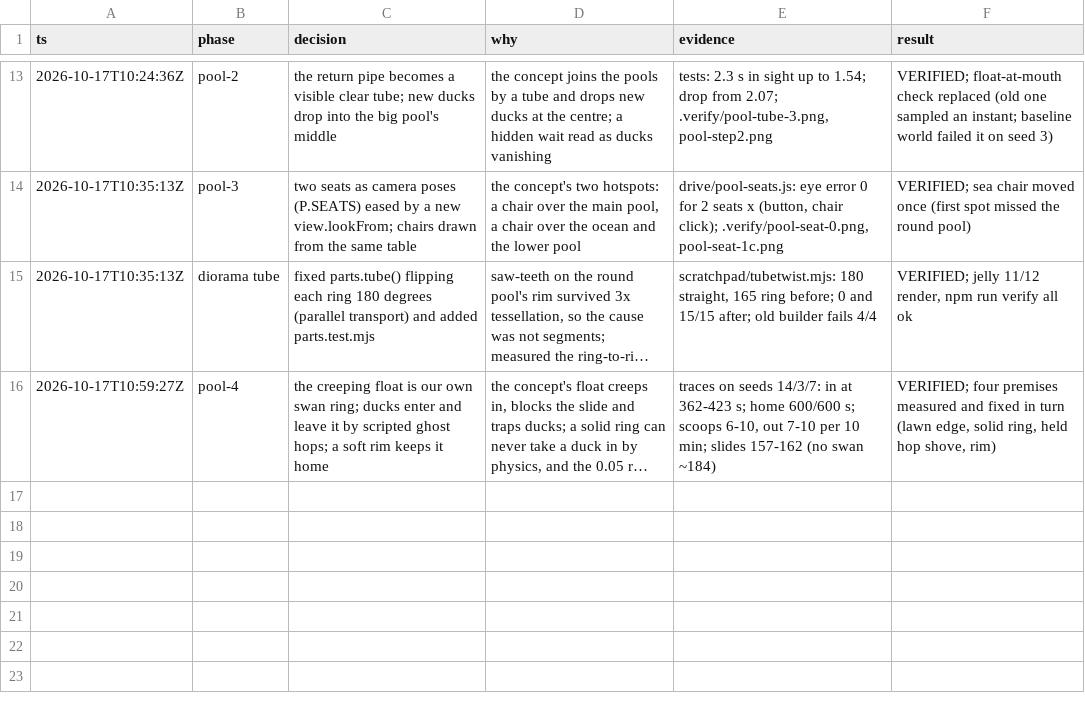
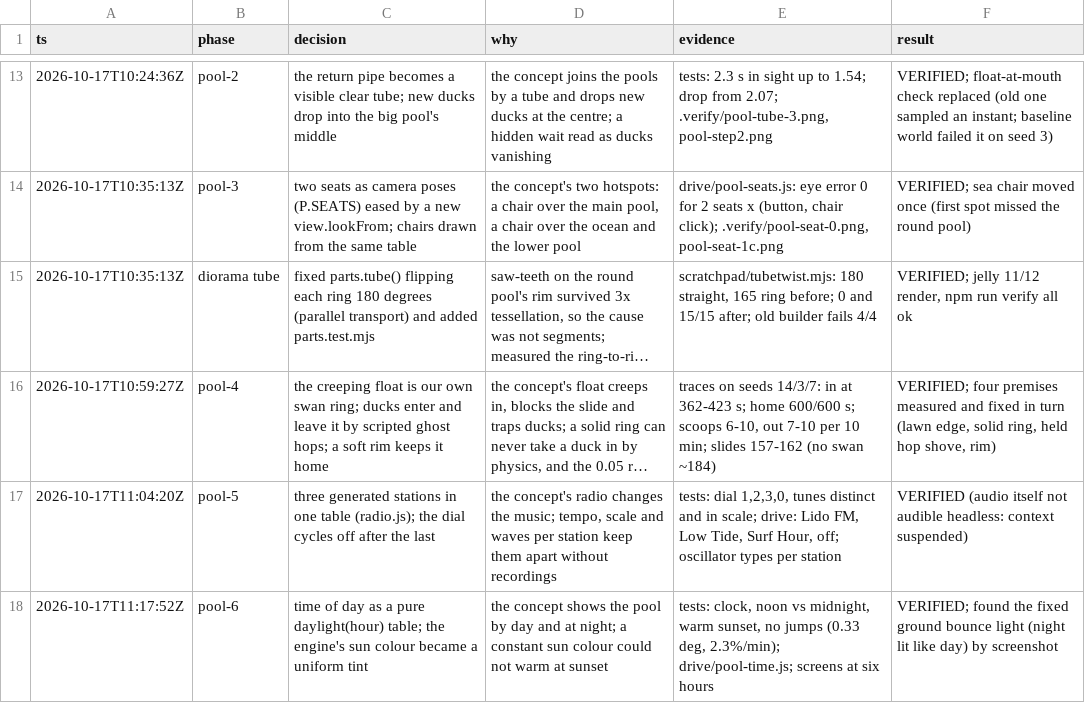
Before and after one commit to Hejin0-0/lets-do-it, a TSV file: .audit/agent-friendly.tsv, drawn as a sheet; only a part is shown, gaps mark what is left out; long unchanged cells end in …; the diff names each change by its address in the sheet, - before the commit and + after, or states it on an @@ line.

```diff
--- a/.audit/agent-friendly.tsv
+++ b/.audit/agent-friendly.tsv
+row 17: 2026-10-17T11:04:20Z | pool-5 | three generated stations in one table (radio.js); the dial cycles off after the last | the concept's radio changes the music; tempo, scale and waves per station keep them apart without recordings | tests: dial 1,2,3,0, tunes distinct and in scale; drive: Lido FM, Low Tide, Surf Hour, off; oscillator types per station | VERIFIED (audio itself not audible headless: context suspended)
+row 18: 2026-10-17T11:17:52Z | pool-6 | time of day as a pure daylight(hour) table; the engine's sun colour became a uniform tint | the concept shows the pool by day and at night; a constant sun colour could not warm at sunset | tests: clock, noon vs midnight, warm sunset, no jumps (0.33 deg, 2.3%/min); drive/pool-time.js; screens at six hours | VERIFIED; found the fixed ground bounce light (night lit like day) by screenshot
```
Also changed, not shown: 1 other file.
